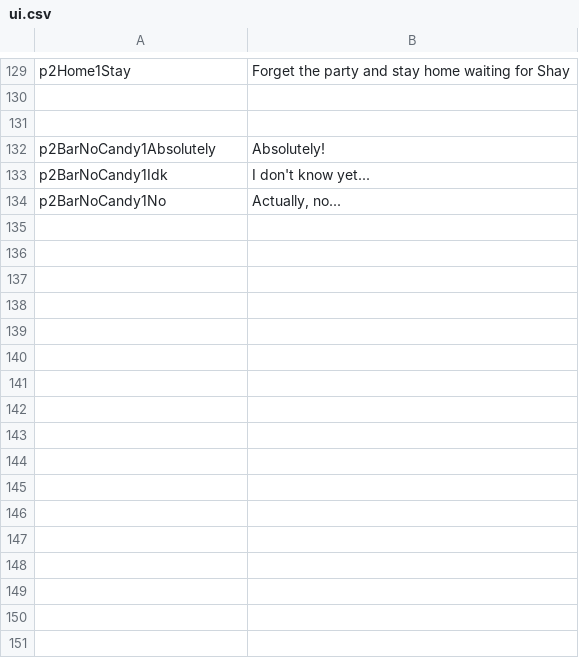
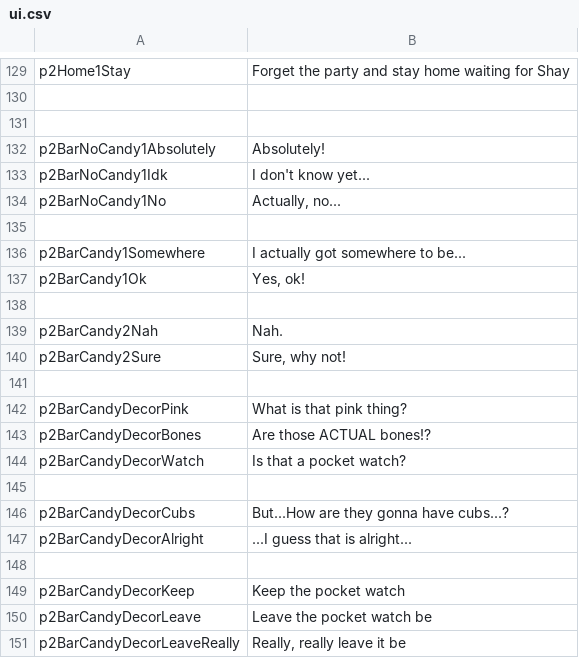
Before and after one commit to kazak29/Spooktober_2026_GameJam, a CSV file: datafiles/ui.csv, drawn as a sheet; only a part is shown, gaps mark what is left out.

```diff
--- a/datafiles/ui.csv
+++ b/datafiles/ui.csv
@@ -134 +134,18 @@ p2BarNoCandy1Idk,I don't know yet...
 p2BarNoCandy1No,"Actually, no..."
+,
+p2BarCandy1Somewhere,I actually got somewhere to be...
+p2BarCandy1Ok,"Yes, ok!"
+,
+p2BarCandy2Nah,Nah.
+p2BarCandy2Sure,"Sure, why not!"
+,
+p2BarCandyDecorPink,What is that pink thing?
+p2BarCandyDecorBones,Are those ACTUAL bones!?
+p2BarCandyDecorWatch,Is that a pocket watch?
+,
+p2BarCandyDecorCubs,But...How are they gonna have cubs...?
+p2BarCandyDecorAlright,...I guess that is alright...
+,
+p2BarCandyDecorKeep,Keep the pocket watch
+p2BarCandyDecorLeave,Leave the pocket watch be
+p2BarCandyDecorLeaveReally,"Really, really leave it be"
```
Also changed, not shown: 6 other files.
